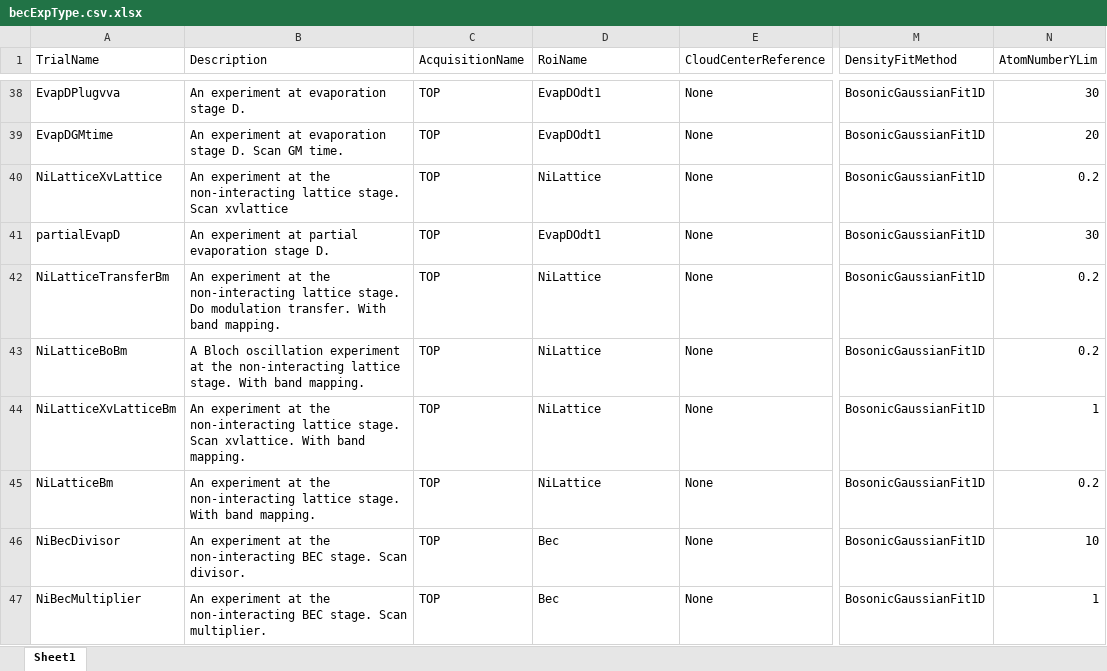
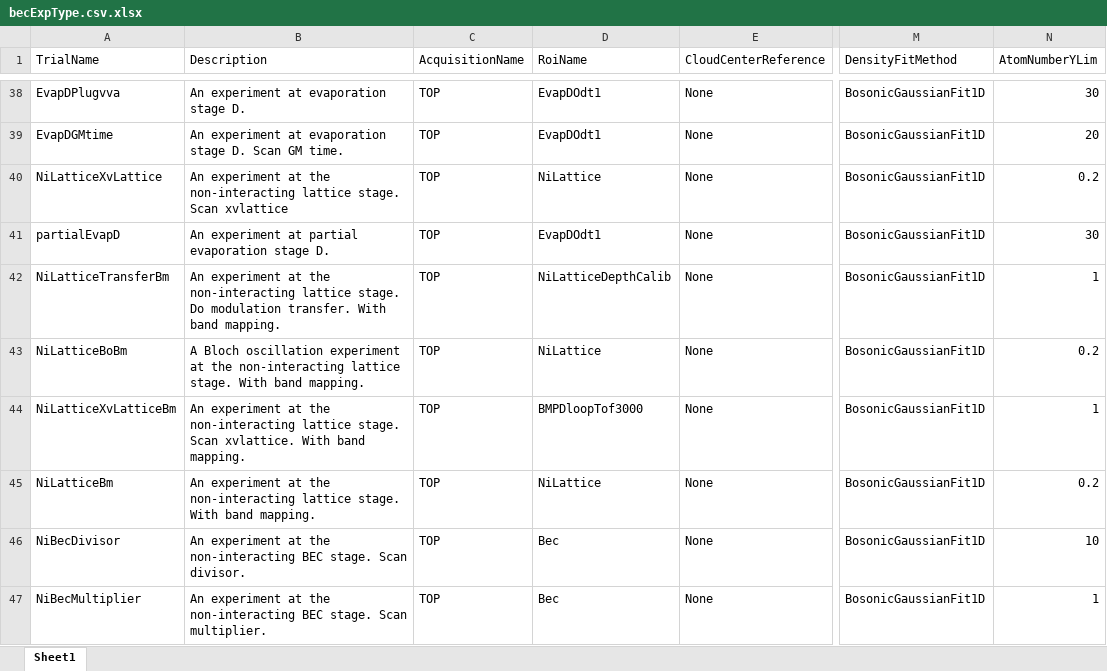
Before and after one commit to weldlabucsb/MuscleMuseum_Li, an Excel workbook: .config/becExpConfig/becExpType.csv.xlsx, sheet Sheet1, drawn as a sheet; only a part is shown, gaps mark what is left out; values as stored, in another font and other column widths than the file's, no borders; the diff names each change by its address in the sheet, - before the commit and + after, or states it on an @@ line.

```diff
--- a/.config/becExpConfig/becExpType.csv.xlsx (sheet Sheet1)
+++ b/.config/becExpConfig/becExpType.csv.xlsx (sheet Sheet1)
-D42 (RoiName): NiLattice
+D42 (RoiName): NiLatticeDepthCalib
-N42 (AtomNumberYLim): 0.2
+N42 (AtomNumberYLim): 1
-D44 (RoiName): NiLattice
+D44 (RoiName): BMPDloopTof3000
```
Also changed, not shown: .config/acquisitionConfig/roi.csv.xlsx, .config/becExpConfig/parameterUnit.csv.xlsx, 4 other files.
